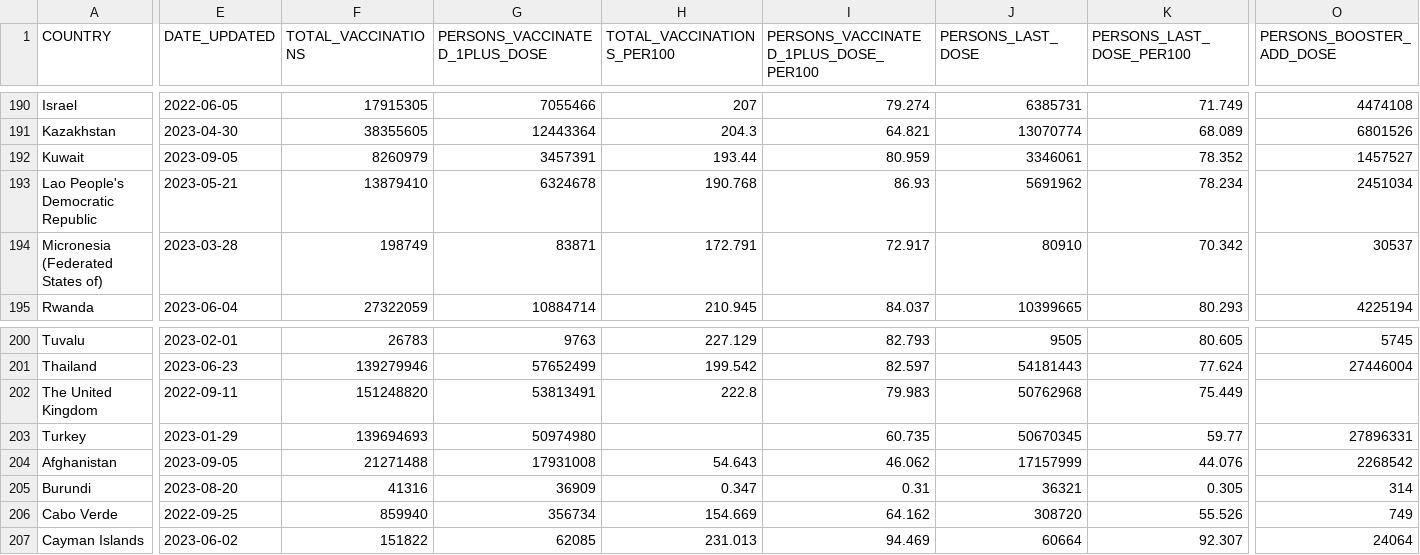
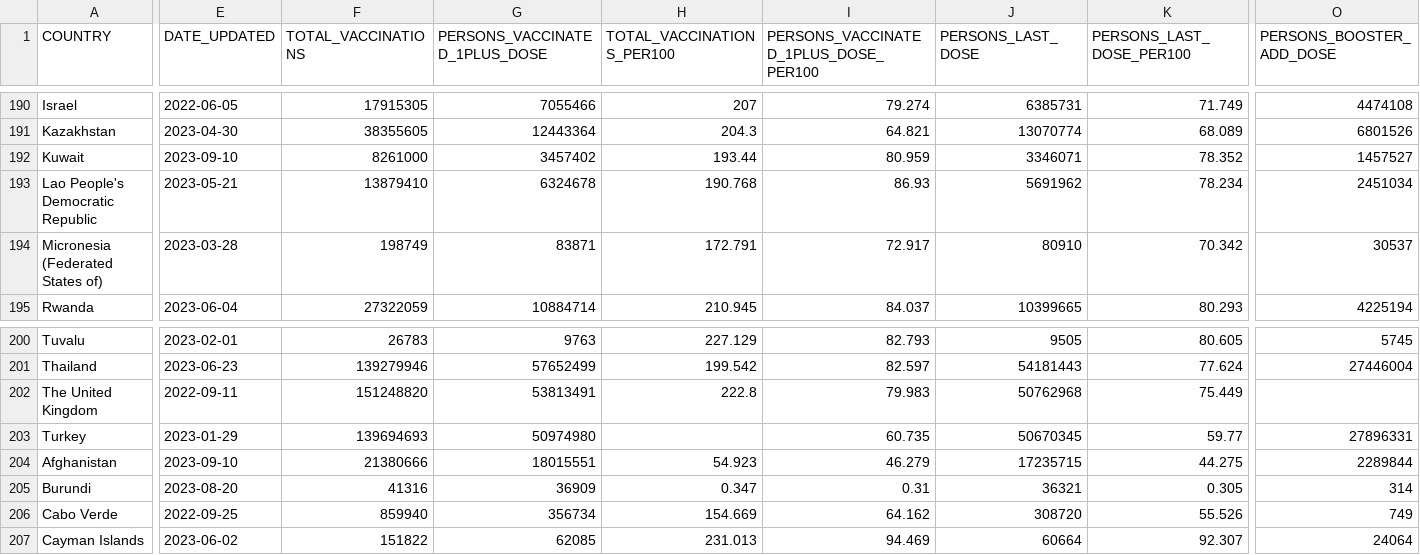
Before and after one commit to IFRCGo/ifrc-covid-dataviz, a CSV file: build/data/who_vaccination_data.csv, drawn as a sheet; only a part is shown, gaps mark what is left out; the diff covers the shown part only; the diff names each change by its address in the sheet, - before the commit and + after, or states it on an @@ line.

Commit message:
Updated with latest data

```diff
--- a/build/data/who_vaccination_data.csv
+++ b/build/data/who_vaccination_data.csv
-E192 (DATE_UPDATED): 2023-09-05
+E192 (DATE_UPDATED): 2023-09-10
-F192 (TOTAL_VACCINATIONS): 8260979
+F192 (TOTAL_VACCINATIONS): 8261000
-G192 (PERSONS_VACCINATED_1PLUS_DOSE): 3457391
+G192 (PERSONS_VACCINATED_1PLUS_DOSE): 3457402
-J192 (PERSONS_LAST_DOSE): 3346061
+J192 (PERSONS_LAST_DOSE): 3346071
-E204 (DATE_UPDATED): 2023-09-05
+E204 (DATE_UPDATED): 2023-09-10
-F204 (TOTAL_VACCINATIONS): 21271488
+F204 (TOTAL_VACCINATIONS): 21380666
-G204 (PERSONS_VACCINATED_1PLUS_DOSE): 17931008
+G204 (PERSONS_VACCINATED_1PLUS_DOSE): 18015551
-H204 (TOTAL_VACCINATIONS_PER100): 54.643
+H204 (TOTAL_VACCINATIONS_PER100): 54.923
-I204: 46.062
+I204: 46.279
-J204 (PERSONS_LAST_DOSE): 17157999
+J204 (PERSONS_LAST_DOSE): 17235715
-K204 (PERSONS_LAST_DOSE_PER100): 44.076
+K204 (PERSONS_LAST_DOSE_PER100): 44.275
-O204 (PERSONS_BOOSTER_ADD_DOSE): 2268542
+O204 (PERSONS_BOOSTER_ADD_DOSE): 2289844
```
Also changed, not shown: 1 added row, 1 removed row, 111 moved rows and 1 edited cell elsewhere in this file, public/data/who_vaccination_data.csv.
